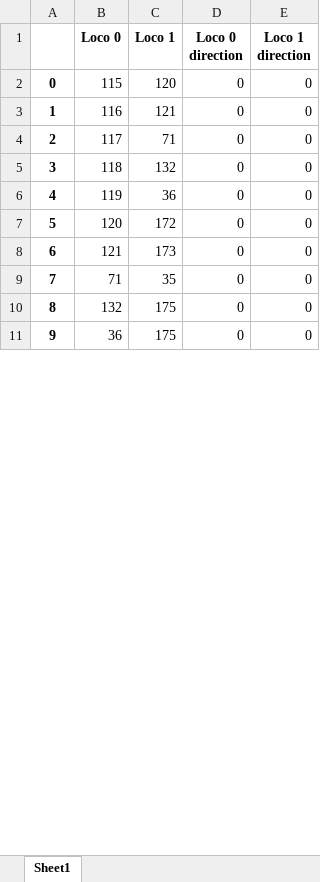
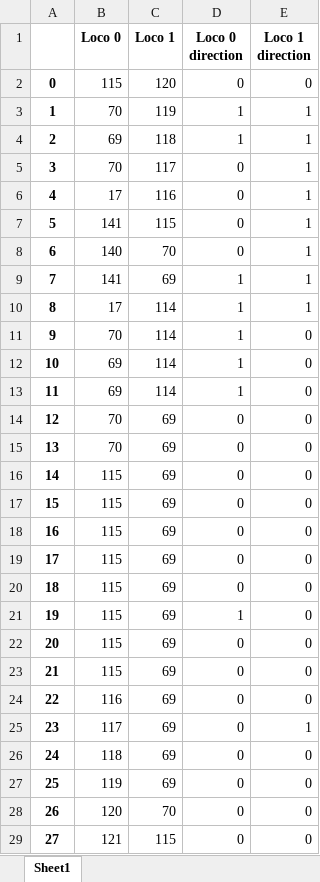
Before and after one commit to robinno/AMheuristic, an Excel workbook: ExcelOutput/Locopos.xlsx, sheet Sheet1, drawn as a sheet; only a part is shown; values as stored, in another font and other column widths than the file's, no borders; removed rows and columns are numbered as before the commit, all else as after; the diff covers the shown part only; the diff names each change by its address in the sheet, - before the commit and + after, or states it on an @@ line.

```diff
--- a/ExcelOutput/Locopos.xlsx (sheet Sheet1)
+++ b/ExcelOutput/Locopos.xlsx (sheet Sheet1)
+row 3: 1 | 70 | 119 | 1 | 1
+row 4: 2 | 69 | 118 | 1 | 1
+row 5: 3 | 70 | 117 | 0 | 1
+row 6: 4 | 17 | 116 | 0 | 1
+row 7: 5 | 141 | 115 | 0 | 1
+row 8: 6 | 140 | 70 | 0 | 1
+row 9: 7 | 141 | 69 | 1 | 1
+row 10: 8 | 17 | 114 | 1 | 1
+row 11: 9 | 70 | 114 | 1 | 0
+row 12: 10 | 69 | 114 | 1 | 0
+row 13: 11 | 69 | 114 | 1 | 0
+row 14: 12 | 70 | 69 | 0 | 0
+row 15: 13 | 70 | 69 | 0 | 0
+row 16: 14 | 115 | 69 | 0 | 0
+row 17: 15 | 115 | 69 | 0 | 0
+row 18: 16 | 115 | 69 | 0 | 0
+row 19: 17 | 115 | 69 | 0 | 0
+row 20: 18 | 115 | 69 | 0 | 0
+row 21: 19 | 115 | 69 | 1 | 0
+row 22: 20 | 115 | 69 | 0 | 0
+row 23: 21 | 115 | 69 | 0 | 0
@@ column A renumbered from row 24 down @@
-C24 (Loco 1): 121
+C24 (Loco 1): 69
-C25 (Loco 1): 71
+C25 (Loco 1): 69
-E25 (Loco 1 direction): 0
+E25 (Loco 1 direction): 1
-C26 (Loco 1): 132
+C26 (Loco 1): 69
-C27 (Loco 1): 36
+C27 (Loco 1): 69
-C28 (Loco 1): 172
+C28 (Loco 1): 70
-C29 (Loco 1): 173
+C29 (Loco 1): 115
-row 9: 7 | 71 | 35 | 0 | 0
-row 10: 8 | 132 | 175 | 0 | 0
-row 11: 9 | 36 | 175 | 0 | 0
```
Also changed, not shown: 38 removed rows and 2 edited cells elsewhere in this sheet, 51 other files.
